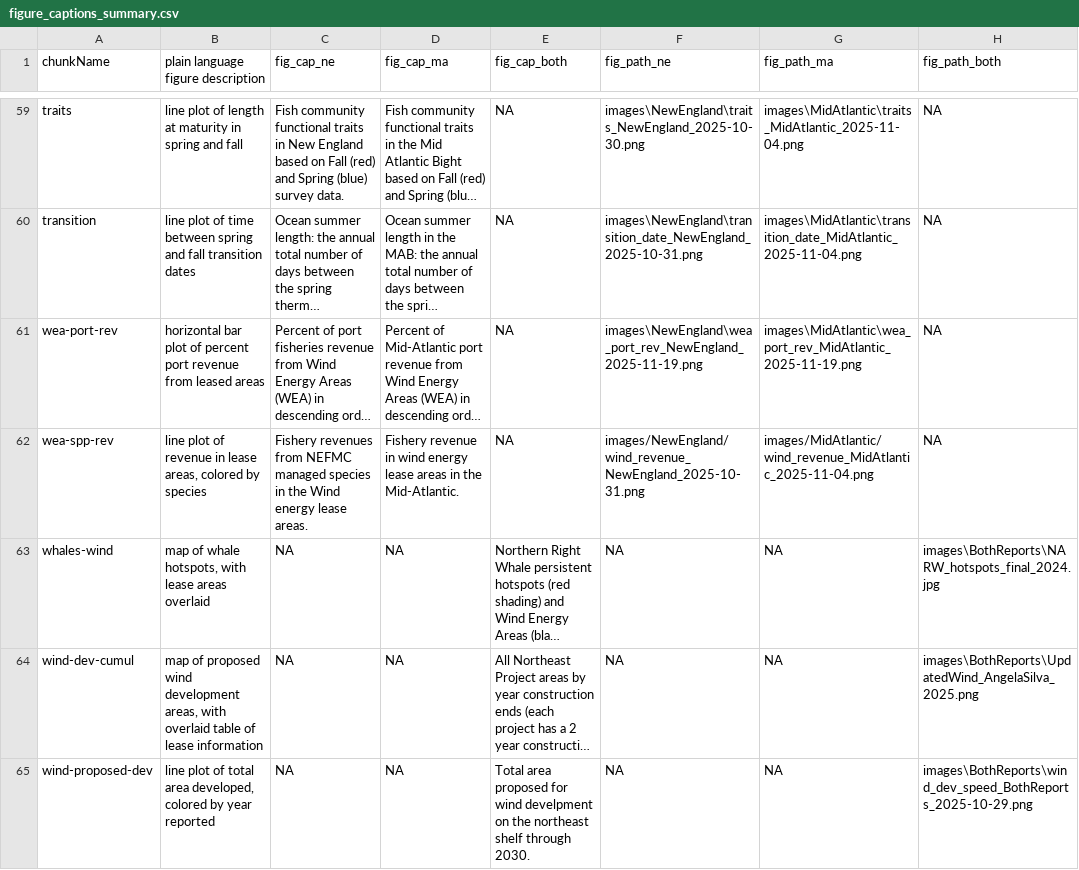
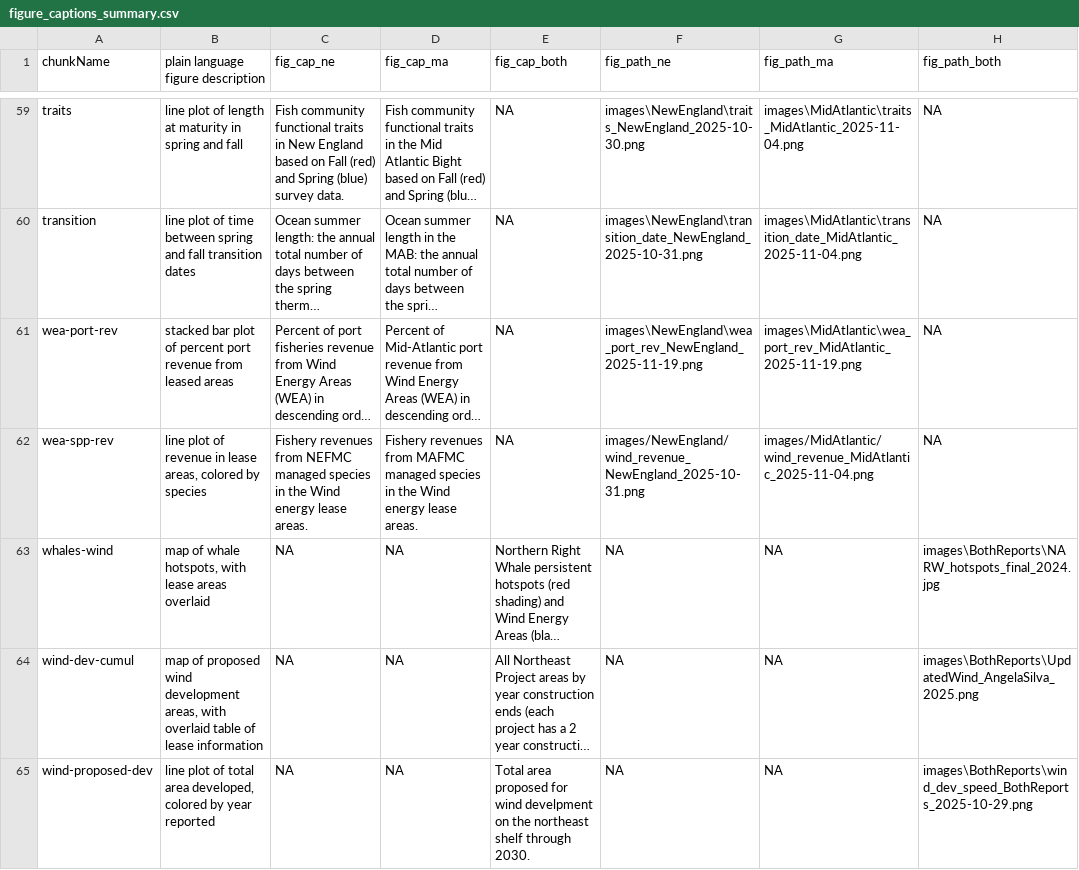
Before and after one commit to NEFSC/READ-EDAB-SOE_reports, a CSV file: utils/figure_captions_summary.csv, drawn as a sheet; only a part is shown, gaps mark what is left out; long unchanged cells end in …; the diff covers the shown part only; the diff names each change by its address in the sheet, - before the commit and + after, or states it on an @@ line.

Commit message:
rerun reports, figure caption fixes, add new wind-rev plots

```diff
--- a/utils/figure_captions_summary.csv
+++ b/utils/figure_captions_summary.csv
-B61: horizontal bar plot…
+B61: stacked bar plot…
-D62 (fig_cap_ma): Fishery revenue in wind energy lease areas in the Mid-Atlantic.
+D62 (fig_cap_ma): Fishery revenues from MAFMC managed species in the Wind energy lease areas.
```
Also changed, not shown: 15 edited cells elsewhere in this file, 12 other files.
